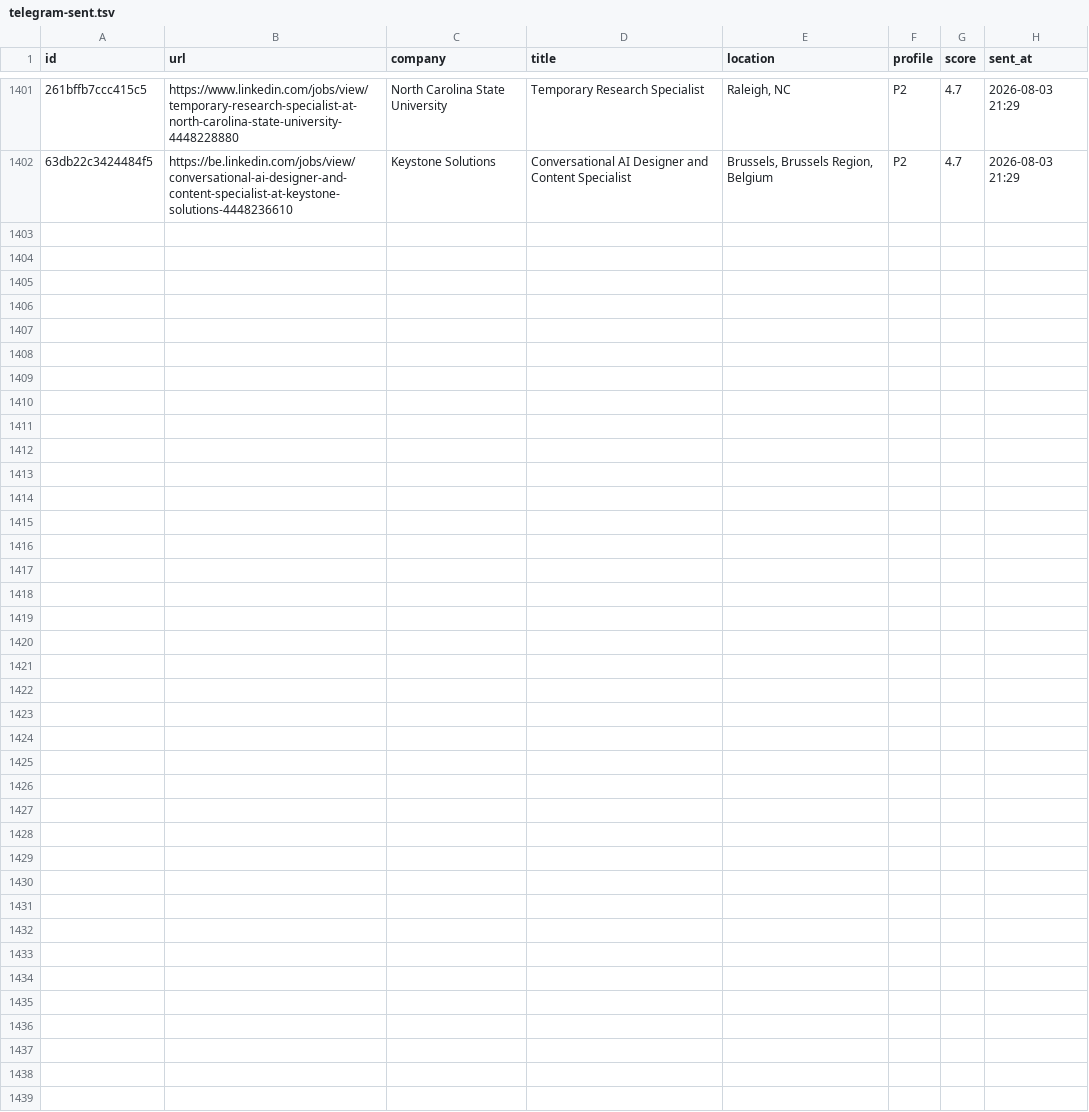
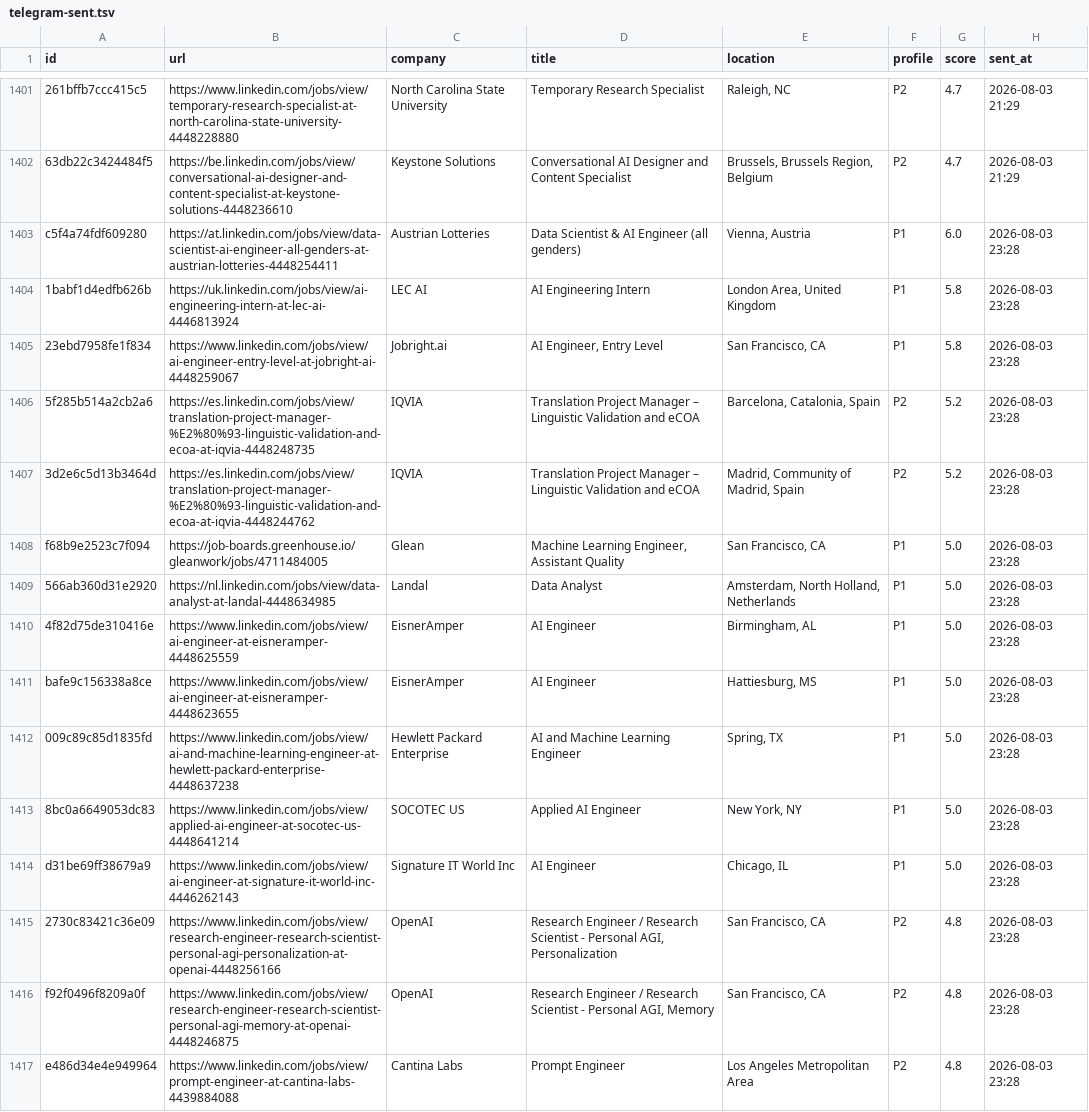
Before and after one commit to semihalperdundar/career-ops-agent, a TSV file: data/telegram-sent.tsv, drawn as a sheet; only a part is shown, gaps mark what is left out; the diff names each change by its address in the sheet, - before the commit and + after, or states it on an @@ line.

```diff
--- a/data/telegram-sent.tsv
+++ b/data/telegram-sent.tsv
+row 1403: c5f4a74fdf609280 | https://at.linkedin.com/jobs/view/data-scientist-ai-engineer-all-genders-at-austrian-lotteries-4448254411 | Austrian Lotteries | Data Scientist & AI Engineer (all genders) | Vienna, Austria | P1 | 6.0 | 2026-08-03 23:28
+row 1404: 1babf1d4edfb626b | https://uk.linkedin.com/jobs/view/ai-engineering-intern-at-lec-ai-4446813924 | LEC AI | AI Engineering Intern | London Area, United Kingdom | P1 | 5.8 | 2026-08-03 23:28
+row 1405: 23ebd7958fe1f834 | https://www.linkedin.com/jobs/view/ai-engineer-entry-level-at-jobright-ai-4448259067 | Jobright.ai | AI Engineer, Entry Level | San Francisco, CA | P1 | 5.8 | 2026-08-03 23:28
+row 1406: 5f285b514a2cb2a6 | https://es.linkedin.com/jobs/view/translation-project-manager-%E2%80%93-linguistic-validation-and-ecoa-at-iqvia-4448248735 | IQVIA | Translation Project Manager – Linguistic Validation and eCOA | Barcelona, Catalonia, Spain | P2 | 5.2 | 2026-08-03 23:28
+row 1407: 3d2e6c5d13b3464d | https://es.linkedin.com/jobs/view/translation-project-manager-%E2%80%93-linguistic-validation-and-ecoa-at-iqvia-4448244762 | IQVIA | Translation Project Manager – Linguistic Validation and eCOA | Madrid, Community of Madrid, Spain | P2 | 5.2 | 2026-08-03 23:28
+row 1408: f68b9e2523c7f094 | https://job-boards.greenhouse.io/gleanwork/jobs/4711484005 | Glean | Machine Learning Engineer, Assistant Quality | San Francisco, CA | P1 | 5.0 | 2026-08-03 23:28
+row 1409: 566ab360d31e2920 | https://nl.linkedin.com/jobs/view/data-analyst-at-landal-4448634985 | Landal | Data Analyst | Amsterdam, North Holland, Netherlands | P1 | 5.0 | 2026-08-03 23:28
+row 1410: 4f82d75de310416e | https://www.linkedin.com/jobs/view/ai-engineer-at-eisneramper-4448625559 | EisnerAmper | AI Engineer | Birmingham, AL | P1 | 5.0 | 2026-08-03 23:28
+row 1411: bafe9c156338a8ce | https://www.linkedin.com/jobs/view/ai-engineer-at-eisneramper-4448623655 | EisnerAmper | AI Engineer | Hattiesburg, MS | P1 | 5.0 | 2026-08-03 23:28
+row 1412: 009c89c85d1835fd | https://www.linkedin.com/jobs/view/ai-and-machine-learning-engineer-at-hewlett-packard-enterprise-4448637238 | Hewlett Packard Enterprise | AI and Machine Learning Engineer | Spring, TX | P1 | 5.0 | 2026-08-03 23:28
+row 1413: 8bc0a6649053dc83 | https://www.linkedin.com/jobs/view/applied-ai-engineer-at-socotec-us-4448641214 | SOCOTEC US | Applied AI Engineer | New York, NY | P1 | 5.0 | 2026-08-03 23:28
+row 1414: d31be69ff38679a9 | https://www.linkedin.com/jobs/view/ai-engineer-at-signature-it-world-inc-4446262143 | Signature IT World Inc | AI Engineer | Chicago, IL | P1 | 5.0 | 2026-08-03 23:28
+row 1415: 2730c83421c36e09 | https://www.linkedin.com/jobs/view/research-engineer-research-scientist-personal-agi-personalization-at-openai-4448256166 | OpenAI | Research Engineer / Research Scientist - Personal AGI, Personalization | San Francisco, CA | P2 | 4.8 | 2026-08-03 23:28
+row 1416: f92f0496f8209a0f | https://www.linkedin.com/jobs/view/research-engineer-research-scientist-personal-agi-memory-at-openai-4448246875 | OpenAI | Research Engineer / Research Scientist - Personal AGI, Memory | San Francisco, CA | P2 | 4.8 | 2026-08-03 23:28
+row 1417: e486d34e4e949964 | https://www.linkedin.com/jobs/view/prompt-engineer-at-cantina-labs-4439884088 | Cantina Labs | Prompt Engineer | Los Angeles Metropolitan Area | P2 | 4.8 | 2026-08-03 23:28
```
Also changed, not shown: data/telegram-archive.tsv, 1 other file.
